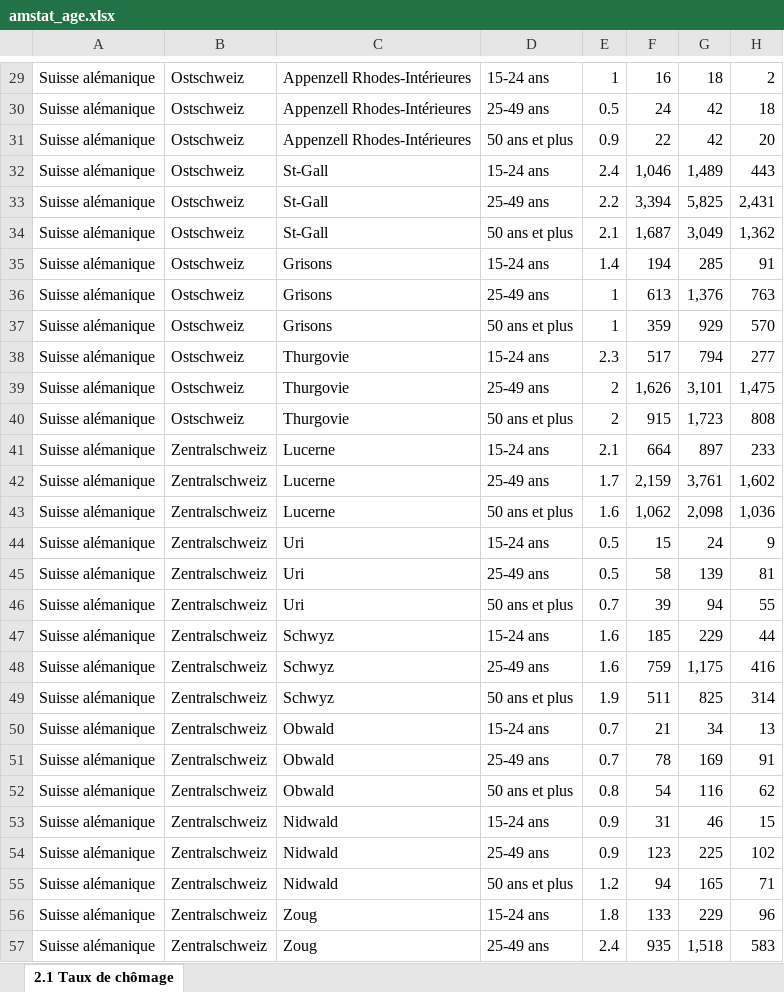
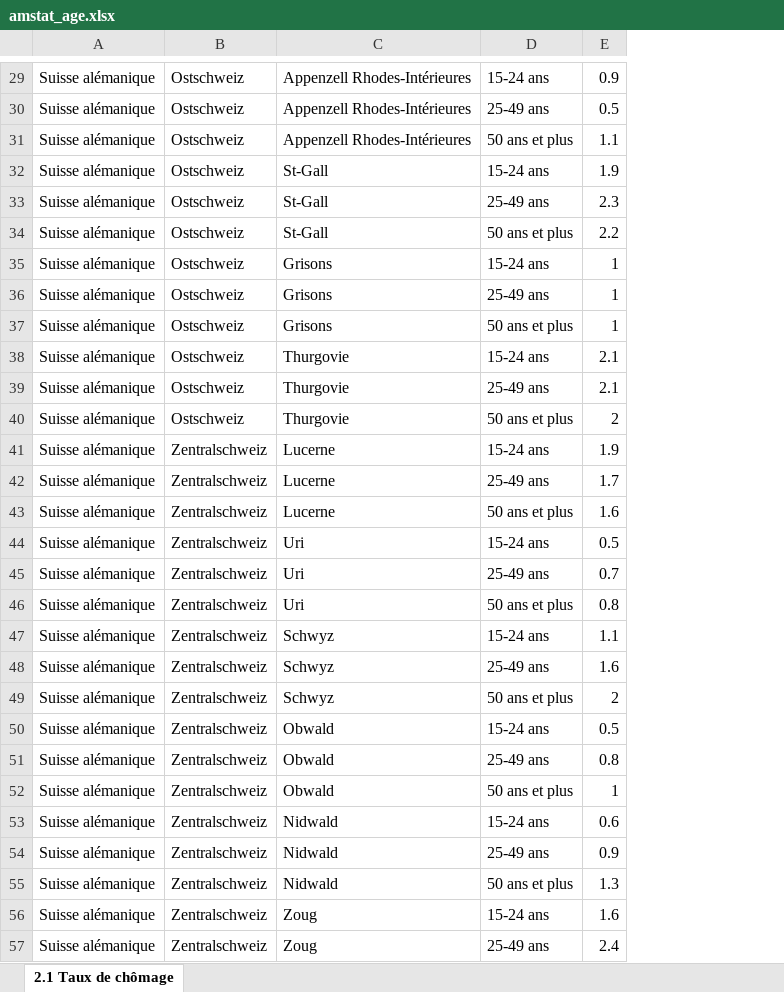
Before and after one commit to ChristianMct/ADA2017-Homeworks, an Excel workbook: 03 - Interactive Viz/amstat_age.xlsx, sheet 2.1 Taux de chômage, drawn as a sheet; only a part is shown, gaps mark what is left out; values as stored, in another font and other column widths than the file's, no cell formats; removed rows and columns are numbered as before the commit, all else as after; the diff covers the shown part only; the diff names each change by its address in the sheet, - before the commit and + after, or states it on an @@ line.

```diff
--- a/03 - Interactive Viz/amstat_age.xlsx (sheet 2.1 Taux de chômage)
+++ b/03 - Interactive Viz/amstat_age.xlsx (sheet 2.1 Taux de chômage)
-column F, rows 29-57: 16 | 24 | 22 | 1,046 | 3,394 | 1,687 | 194 | 613 | 359 | 517 | 1,626 | 915 | 664 | 2,159 | 1,062 | 15 | 58 | 39 | 185 | 759 | 511 | 21 | 78 | 54 | 31 | 123 | 94 | 133 | 935
-column G, rows 29-57: 18 | 42 | 42 | 1,489 | 5,825 | 3,049 | 285 | 1,376 | 929 | 794 | 3,101 | 1,723 | 897 | 3,761 | 2,098 | 24 | 139 | 94 | 229 | 1,175 | 825 | 34 | 169 | 116 | 46 | 225 | 165 | 229 | 1,518
-column H, rows 29-57: 2 | 18 | 20 | 443 | 2,431 | 1,362 | 91 | 763 | 570 | 277 | 1,475 | 808 | 233 | 1,602 | 1,036 | 9 | 81 | 55 | 44 | 416 | 314 | 13 | 91 | 62 | 15 | 102 | 71 | 96 | 583
-E29: 1
+E29: 0.9
-E31: 0.9
+E31: 1.1
-E32: 2.4
+E32: 1.9
-E33: 2.2
+E33: 2.3
-E34: 2.1
+E34: 2.2
-E35: 1.4
+E35: 1
-E38: 2.3
+E38: 2.1
-E39: 2
+E39: 2.1
-E41: 2.1
+E41: 1.9
-E45: 0.5
+E45: 0.7
-E46: 0.7
+E46: 0.8
-E47: 1.6
+E47: 1.1
-E49: 1.9
+E49: 2
-E50: 0.7
+E50: 0.5
-E51: 0.7
+E51: 0.8
-E52: 0.8
+E52: 1
-E53: 0.9
+E53: 0.6
-E55: 1.2
+E55: 1.3
-E56: 1.8
+E56: 1.6
```
Also changed, not shown: 1 added row, 1 removed row and 42 edited cells elsewhere in this sheet, cell formats, 03 - Interactive Viz/amstat_all.xlsx, 03 - Interactive Viz/amstat_nat.xlsx, 1 other file.
